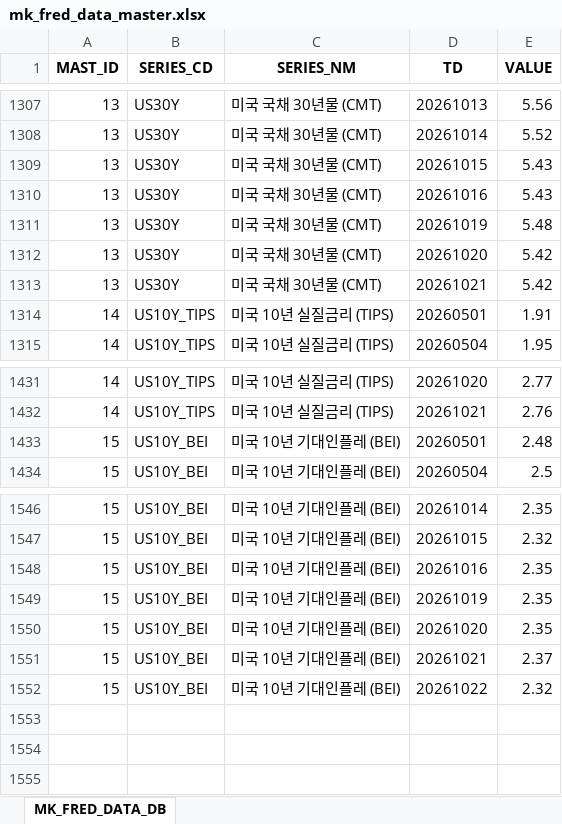
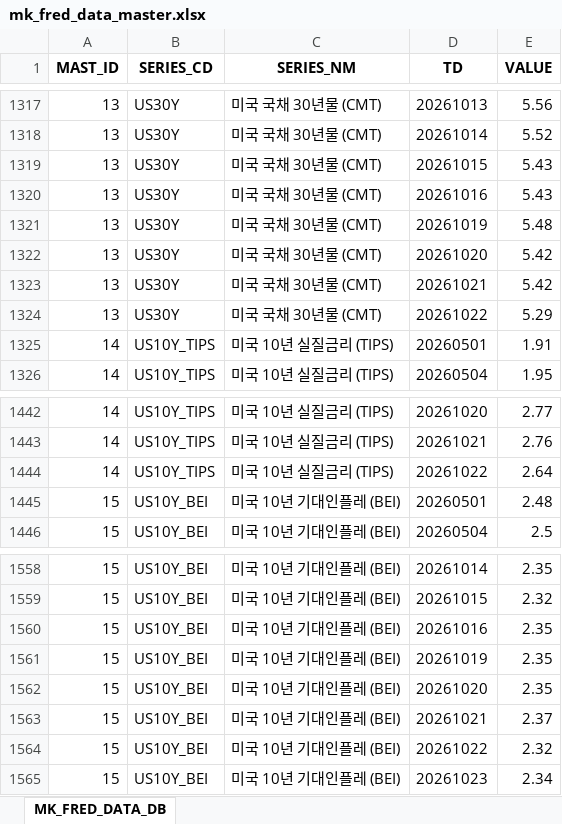
Before and after one commit to chsbjh-ops/mk-inv-ingest, an Excel workbook: data/mk_fred_data_master.xlsx, sheet MK_FRED_DATA_DB, drawn as a sheet; only a part is shown, gaps mark what is left out; values as stored, in another font and other column widths than the file's, no borders; the diff covers the shown part only; the diff names each change by its address in the sheet, - before the commit and + after, or states it on an @@ line.

```diff
--- a/data/mk_fred_data_master.xlsx (sheet MK_FRED_DATA_DB)
+++ b/data/mk_fred_data_master.xlsx (sheet MK_FRED_DATA_DB)
+row 1324: 13 | US30Y | 미국 국채 30년물 (CMT) | 20261022 | 5.29
+row 1444: 14 | US10Y_TIPS | 미국 10년 실질금리 (TIPS) | 20261022 | 2.64
+row 1565: 15 | US10Y_BEI | 미국 10년 기대인플레 (BEI) | 20261023 | 2.34
```
Also changed, not shown: 10 added rows elsewhere in this sheet, data/mk_ecb_data_master.xlsx, data/mk_nyfed_data_master.xlsx, 5 other files.
